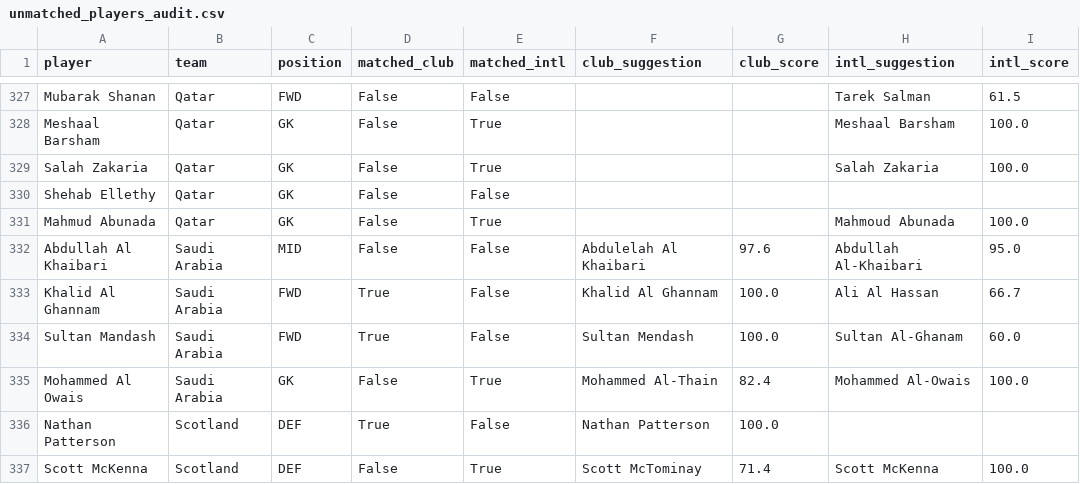
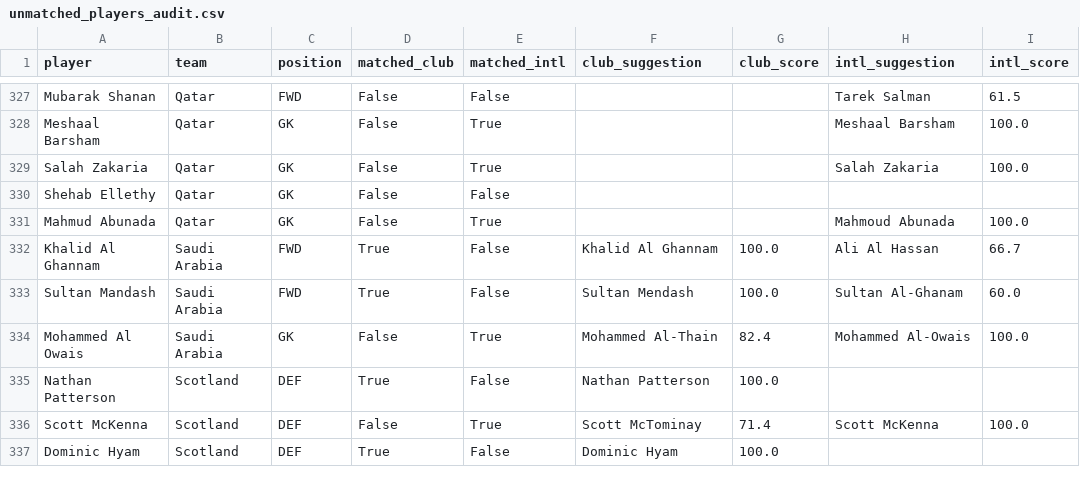
Before and after one commit to skyefung02/world-cup-fantasy-2026, a CSV file: data/unmatched_players_audit.csv, drawn as a sheet; only a part is shown, gaps mark what is left out; the shorter side is filled out with more unchanged rows.

```diff
--- a/data/unmatched_players_audit.csv
+++ b/data/unmatched_players_audit.csv
@@ -331,3 +331,2 @@ Shehab Ellethy,Qatar,GK,False,False,,,,
 Mahmud Abunada,Qatar,GK,False,True,,,Mahmoud Abunada,100.0
-Abdullah Al Khaibari,Saudi Arabia,MID,False,False,Abdulelah Al Khaibari,97.6,Abdullah Al-Khaibari,95.0
 Khalid Al Ghannam,Saudi Arabia,FWD,True,False,Khalid Al Ghannam,100.0,Ali Al Hassan,66.7
```
Also changed, not shown: data/default_xmins.csv, data/processed/comp_strength.csv, 3 other files.
